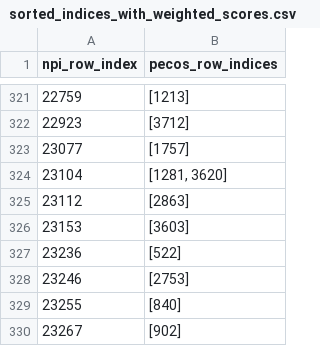
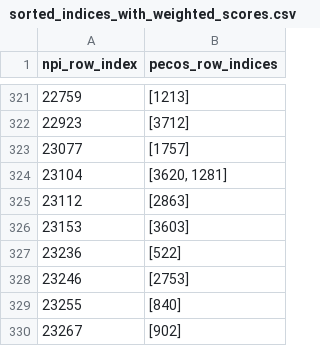
Before and after one commit to benz3927/Healthcare-Data-Queries, a CSV file: data/sorted_indices_with_weighted_scores.csv, drawn as a sheet; only a part is shown, gaps mark what is left out; the diff covers the shown part only.

Commit message:
Update sorted_indices_with_weighted_scores.csv

```diff
--- a/data/sorted_indices_with_weighted_scores.csv
+++ b/data/sorted_indices_with_weighted_scores.csv
@@ -323,3 +323,3 @@ npi_row_index,pecos_row_indices
 23077,[1757]
-23104,"[1281, 3620]"
+23104,"[3620, 1281]"
 23112,[2863]
```
Also changed, not shown: 5 edited cells elsewhere in this file.
